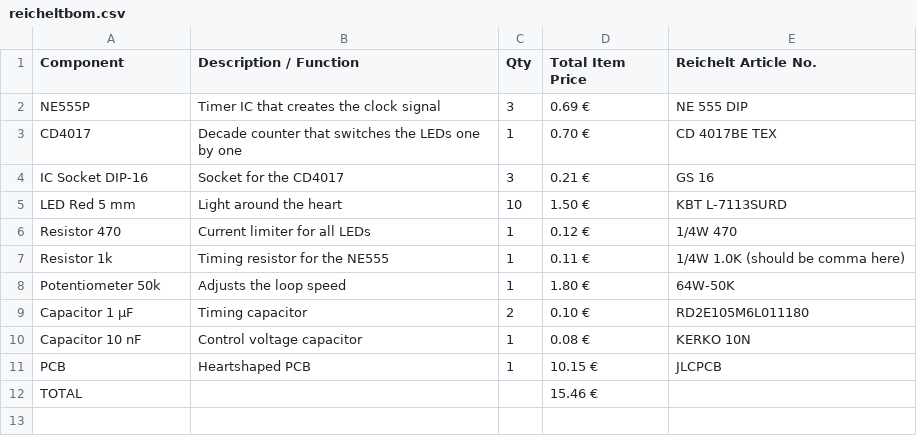
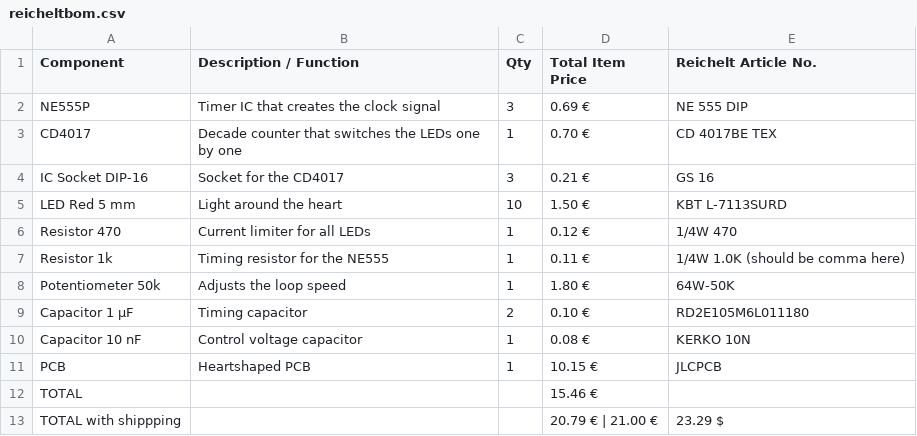
Before and after one commit to LeonOmo/Led-Heart, a CSV file: reicheltbom.csv, drawn as a sheet; the diff names each change by its address in the sheet, - before the commit and + after, or states it on an @@ line.

Commit message:
Update reicheltbom.csv

```diff
--- a/reicheltbom.csv
+++ b/reicheltbom.csv
+row 13: TOTAL with shippping |  |  | 20.79 € | 21.00 € | 23.29 $
```
